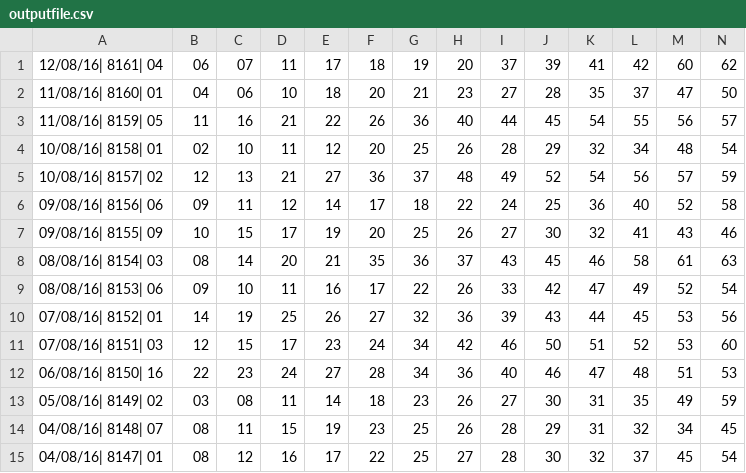
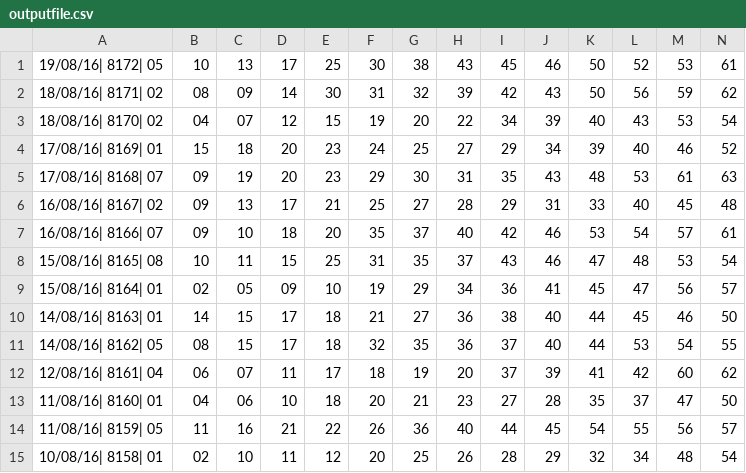
Before and after one commit to Levintovich/Lotto, a CSV file: 8000000NIS/results/outputfile.csv, drawn as a sheet; only a part is shown; the shorter side is filled out with more unchanged rows; rows hold the shown columns only; the diff names each change by its address in the sheet, - before the commit and + after, or states it on an @@ line.

```diff
--- a/8000000NIS/results/outputfile.csv
+++ b/8000000NIS/results/outputfile.csv
+row 1: 19/08/16| 8172| 05 | 10 | 13 | 17 | 25 | 30 | 38 | 43 | 45 | 46 | 50 | 52 | 53 | 61
+row 2: 18/08/16| 8171| 02 | 08 | 09 | 14 | 30 | 31 | 32 | 39 | 42 | 43 | 50 | 56 | 59 | 62
+row 3: 18/08/16| 8170| 02 | 04 | 07 | 12 | 15 | 19 | 20 | 22 | 34 | 39 | 40 | 43 | 53 | 54
+row 4: 17/08/16| 8169| 01 | 15 | 18 | 20 | 23 | 24 | 25 | 27 | 29 | 34 | 39 | 40 | 46 | 52
+row 5: 17/08/16| 8168| 07 | 09 | 19 | 20 | 23 | 29 | 30 | 31 | 35 | 43 | 48 | 53 | 61 | 63
+row 6: 16/08/16| 8167| 02 | 09 | 13 | 17 | 21 | 25 | 27 | 28 | 29 | 31 | 33 | 40 | 45 | 48
+row 7: 16/08/16| 8166| 07 | 09 | 10 | 18 | 20 | 35 | 37 | 40 | 42 | 46 | 53 | 54 | 57 | 61
+row 8: 15/08/16| 8165| 08 | 10 | 11 | 15 | 25 | 31 | 35 | 37 | 43 | 46 | 47 | 48 | 53 | 54
+row 9: 15/08/16| 8164| 01 | 02 | 05 | 09 | 10 | 19 | 29 | 34 | 36 | 41 | 45 | 47 | 56 | 57
+row 10: 14/08/16| 8163| 01 | 14 | 15 | 17 | 18 | 21 | 27 | 36 | 38 | 40 | 44 | 45 | 46 | 50
+row 11: 14/08/16| 8162| 05 | 08 | 15 | 17 | 18 | 32 | 35 | 36 | 37 | 40 | 44 | 53 | 54 | 55
```
Also changed, not shown: 9 other files.
